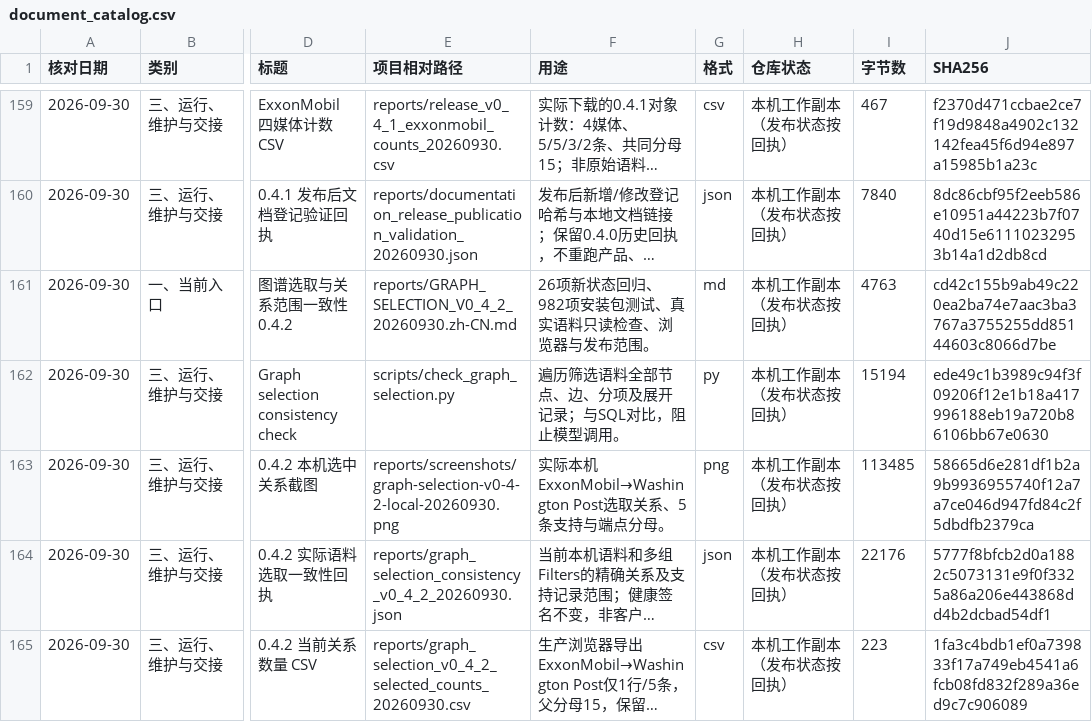
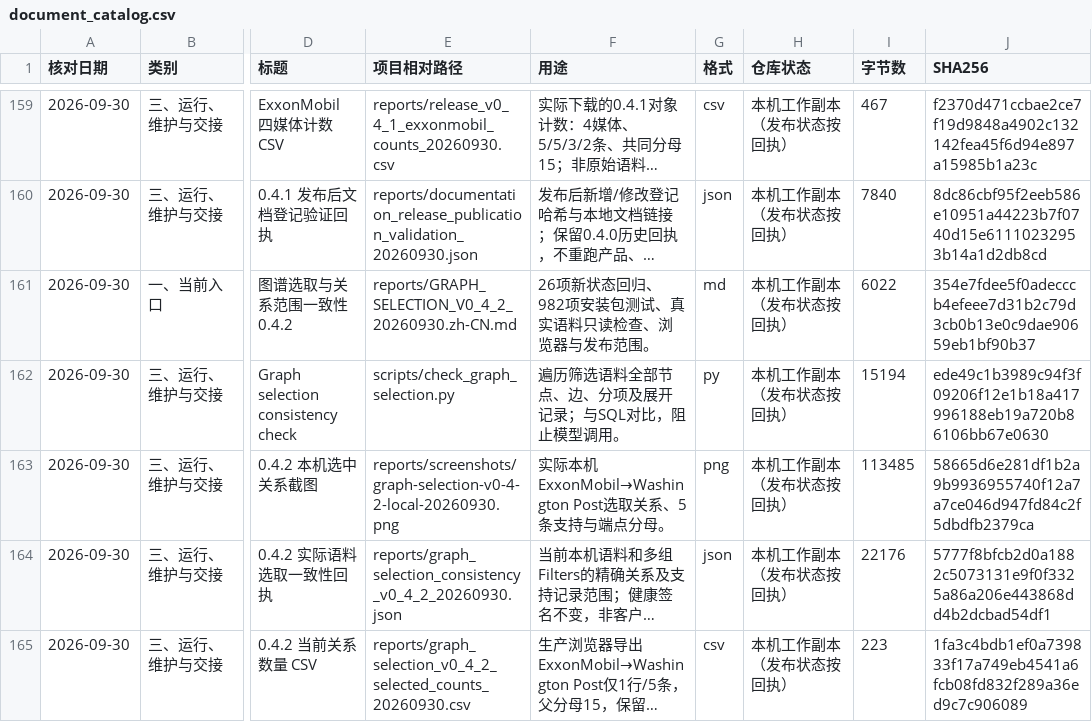
Before and after one commit to yaobc77-ai/ciss-advertising-observatory, a CSV file: docs/document_catalog.csv, drawn as a sheet; only a part is shown, gaps mark what is left out; long unchanged cells end in …; the diff covers the shown part only; the diff names each change by its address in the sheet, - before the commit and + after, or states it on an @@ line.

```diff
--- a/docs/document_catalog.csv
+++ b/docs/document_catalog.csv
-I161 (字节数): 4763
+I161 (字节数): 6022
-J161 (SHA256): cd42c155b9ab49c220ea2ba74e7aac3ba3767a3755255dd85144603c8066d7be
+J161 (SHA256): 354e7fdee5f0adecccb4efeee7d31b2c79d3cb0b13e0c9dae90659eb1bf90b37
```
Also changed, not shown: 2 added rows and 4 edited cells elsewhere in this file, 5 other files.
